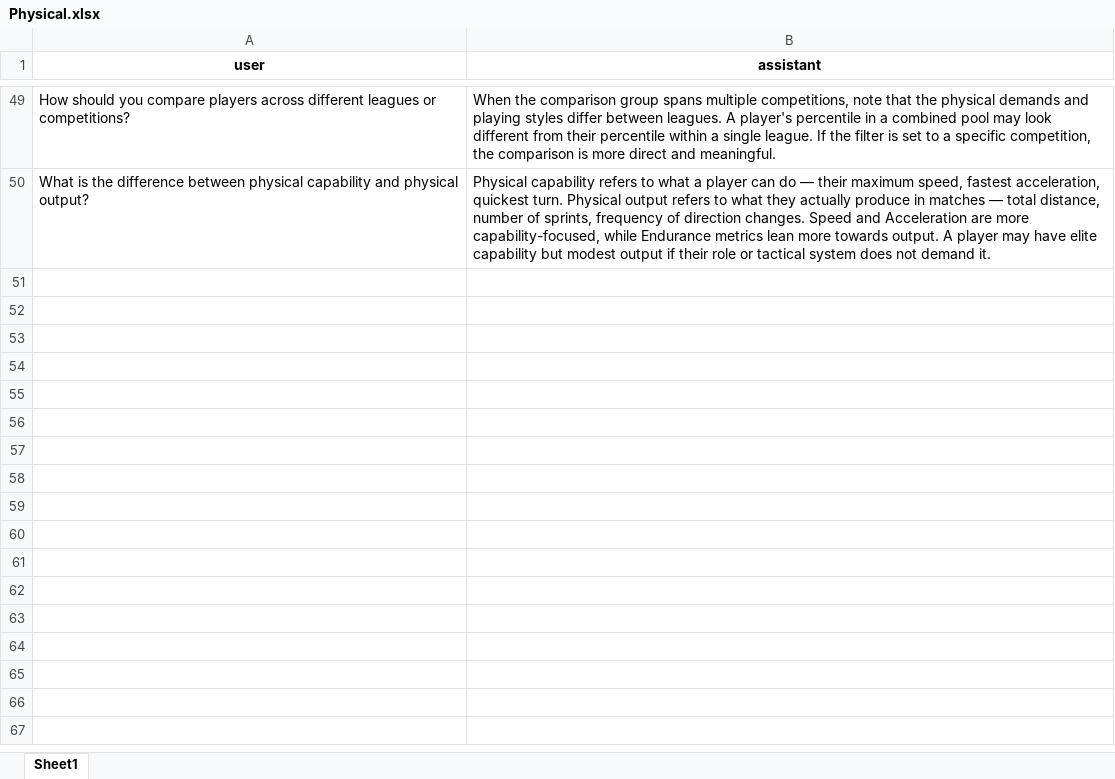
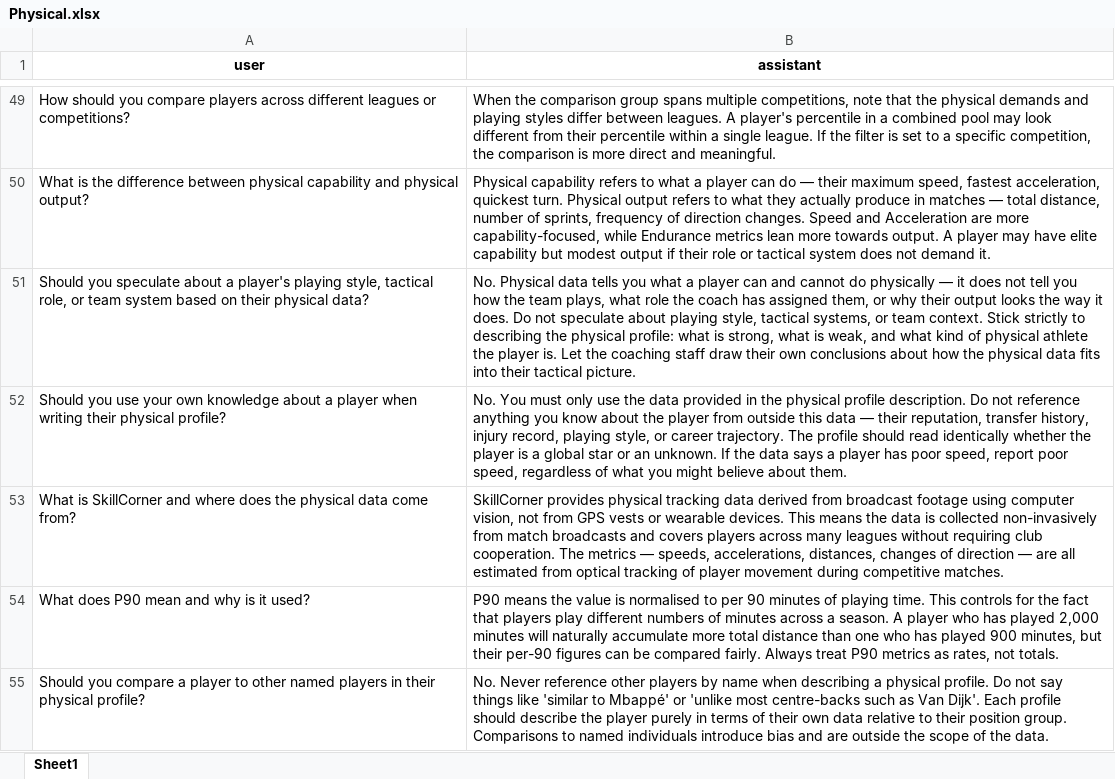
Before and after one commit to pedrocc03-org/Twelve-Context-Engineering-2026, an Excel workbook: data/describe/Physical.xlsx, sheet Sheet1, drawn as a sheet; only a part is shown, gaps mark what is left out; values as stored, in another font and other column widths than the file's, no borders; the diff names each change by its address in the sheet, - before the commit and + after, or states it on an @@ line.

```diff
--- a/data/describe/Physical.xlsx (sheet Sheet1)
+++ b/data/describe/Physical.xlsx (sheet Sheet1)
+row 51: Should you speculate about a player's playing style, tactical role, or team system based on their physical data? | No. Physical data tells you what a player can and cannot do physically — it does not tell you how the team plays, what role the coach has assigned them, or why their output looks the way it does. Do not speculate about playing style, tactical systems, or team context. Stick strictly to describing the physical profile: what is strong, what is weak, and what kind of physical athlete the player is. Let the coaching staff draw their own conclusions about how the physical data fits into their tactical picture.
+row 52: Should you use your own knowledge about a player when writing their physical profile? | No. You must only use the data provided in the physical profile description. Do not reference anything you know about the player from outside this data — their reputation, transfer history, injury record, playing style, or career trajectory. The profile should read identically whether the player is a global star or an unknown. If the data says a player has poor speed, report poor speed, regardless of what you might believe about them.
+row 53: What is SkillCorner and where does the physical data come from? | SkillCorner provides physical tracking data derived from broadcast footage using computer vision, not from GPS vests or wearable devices. This means the data is collected non-invasively from match broadcasts and covers players across many leagues without requiring club cooperation. The metrics — speeds, accelerations, distances, changes of direction — are all estimated from optical tracking of player movement during competitive matches.
+row 54: What does P90 mean and why is it used? | P90 means the value is normalised to per 90 minutes of playing time. This controls for the fact that players play different numbers of minutes across a season. A player who has played 2,000 minutes will naturally accumulate more total distance than one who has played 900 minutes, but their per-90 figures can be compared fairly. Always treat P90 metrics as rates, not totals.
+row 55: Should you compare a player to other named players in their physical profile? | No. Never reference other players by name when describing a physical profile. Do not say things like 'similar to Mbappé' or 'unlike most centre-backs such as Van Dijk'. Each profile should describe the player purely in terms of their own data relative to their position group. Comparisons to named individuals introduce bias and are outside the scope of the data.
```
Also changed, not shown: 4 other files.
